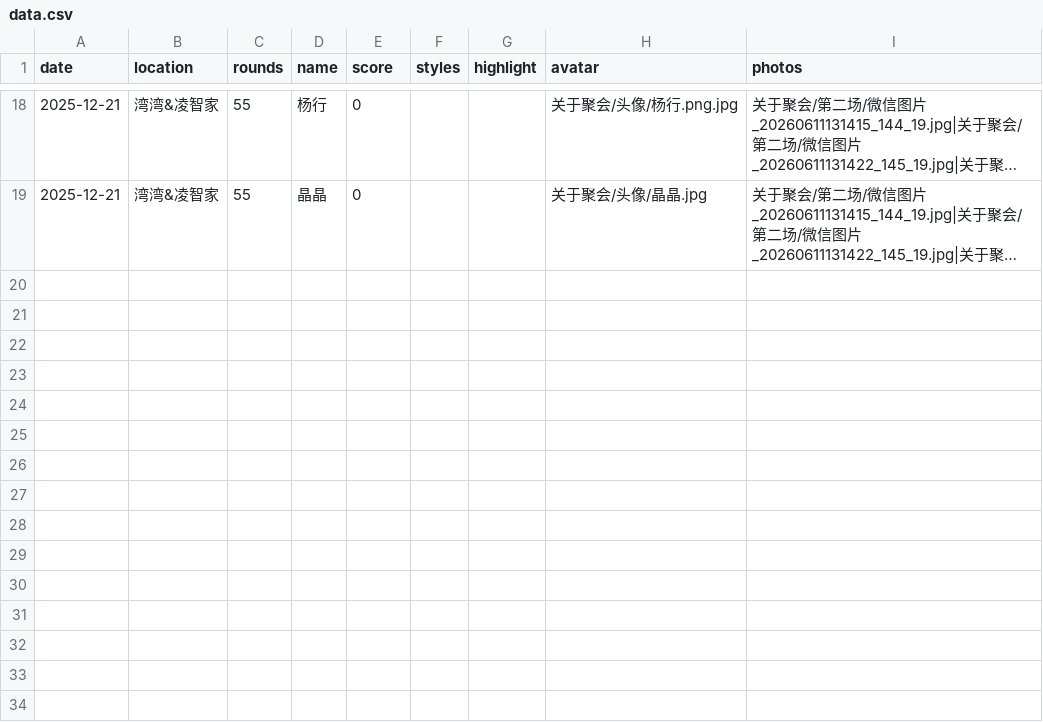
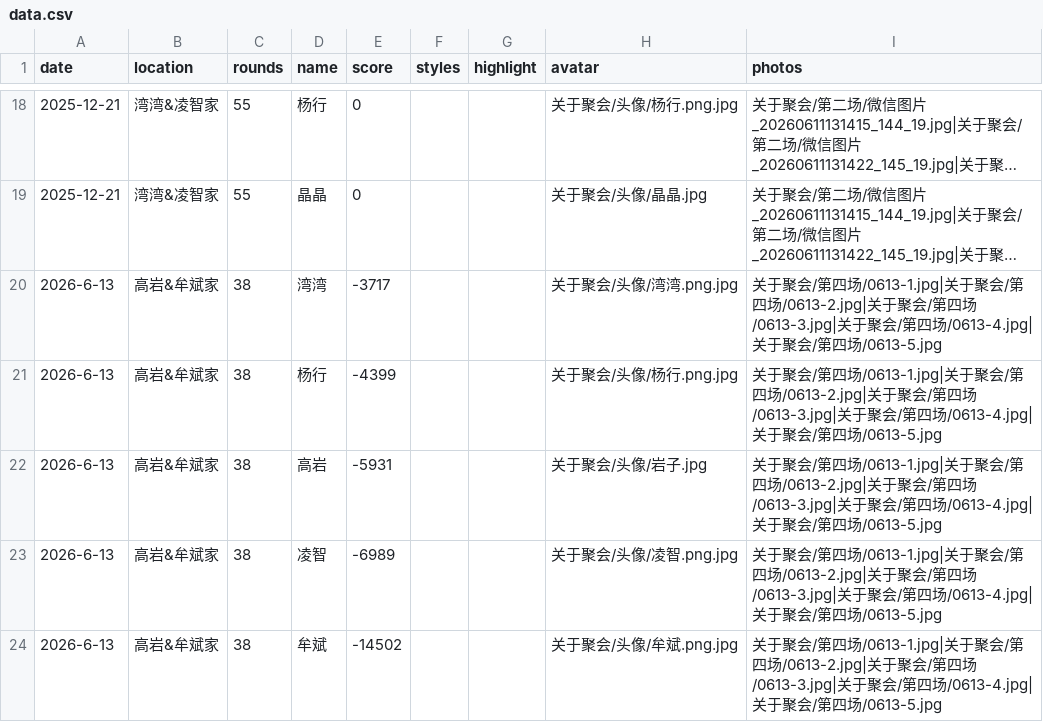
Before and after one commit to moluyimo-eng/uno-tracker, a CSV file: data.csv, drawn as a sheet; only a part is shown, gaps mark what is left out; long unchanged cells end in …; the diff names each change by its address in the sheet, - before the commit and + after, or states it on an @@ line.

```diff
--- a/data.csv
+++ b/data.csv
+row 20: 2026-6-13 | 高岩&牟斌家 | 38 | 湾湾 | -3717 |  |  | 关于聚会/头像/湾湾.png.jpg | 关于聚会/第四场/0613-1.jpg|关于聚会/第四场/0613-2.jpg|关于聚会/第四场/0613-3.jpg|关于聚会/第四场/0613-4.jpg|关于聚会/第四场/0613-5.jpg
+row 21: 2026-6-13 | 高岩&牟斌家 | 38 | 杨行 | -4399 |  |  | 关于聚会/头像/杨行.png.jpg | 关于聚会/第四场/0613-1.jpg|关于聚会/第四场/0613-2.jpg|关于聚会/第四场/0613-3.jpg|关于聚会/第四场/0613-4.jpg|关于聚会/第四场/0613-5.jpg
+row 22: 2026-6-13 | 高岩&牟斌家 | 38 | 高岩 | -5931 |  |  | 关于聚会/头像/岩子.jpg | 关于聚会/第四场/0613-1.jpg|关于聚会/第四场/0613-2.jpg|关于聚会/第四场/0613-3.jpg|关于聚会/第四场/0613-4.jpg|关于聚会/第四场/0613-5.jpg
+row 23: 2026-6-13 | 高岩&牟斌家 | 38 | 凌智 | -6989 |  |  | 关于聚会/头像/凌智.png.jpg | 关于聚会/第四场/0613-1.jpg|关于聚会/第四场/0613-2.jpg|关于聚会/第四场/0613-3.jpg|关于聚会/第四场/0613-4.jpg|关于聚会/第四场/0613-5.jpg
+row 24: 2026-6-13 | 高岩&牟斌家 | 38 | 牟斌 | -14502 |  |  | 关于聚会/头像/牟斌.png.jpg | 关于聚会/第四场/0613-1.jpg|关于聚会/第四场/0613-2.jpg|关于聚会/第四场/0613-3.jpg|关于聚会/第四场/0613-4.jpg|关于聚会/第四场/0613-5.jpg
```
Also changed, not shown: 5 other files.
